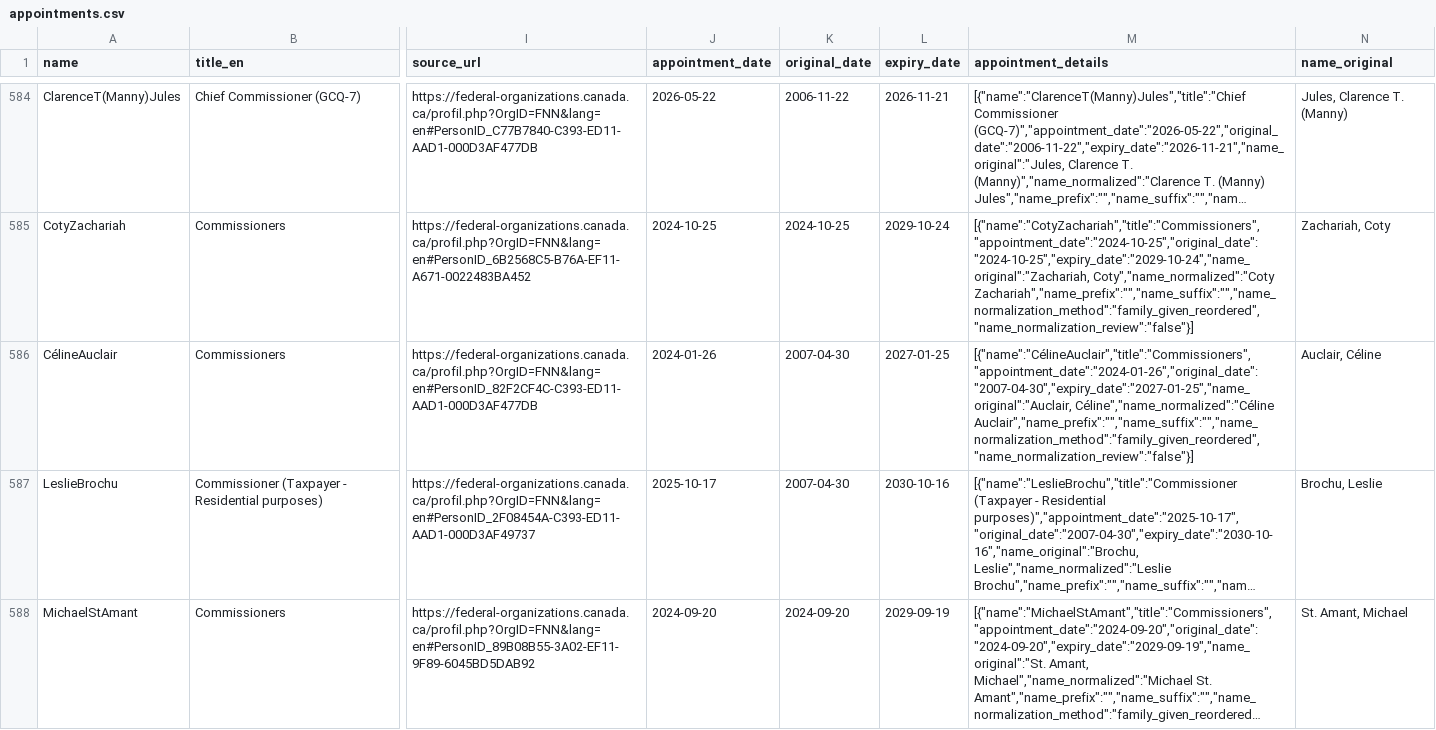
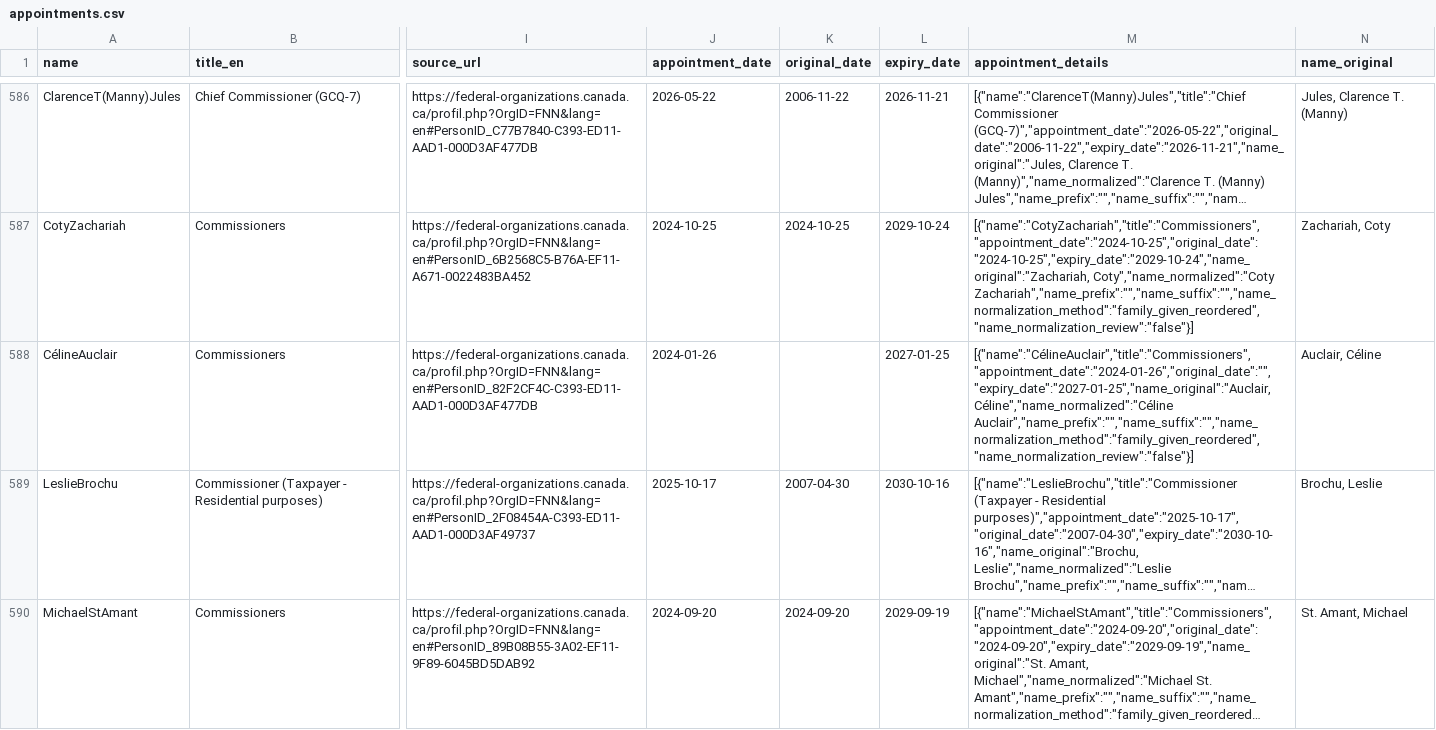
Before and after one commit to PatLittle/pibs, a CSV file: gc_snr_officials/data/appointments.csv, drawn as a sheet; only a part is shown, gaps mark what is left out; long unchanged cells end in …; addresses are those after the commit; the diff covers the shown part only; the diff names each change by its address in the sheet, - before the commit and + after, or states it on an @@ line.

```diff
--- a/gc_snr_officials/data/appointments.csv
+++ b/gc_snr_officials/data/appointments.csv
-K588 (original_date): 2007-04-30
+K588 (original_date): (empty)
-M588 (appointment_details): [{"name":"CélineAuclair","title":"Commissioners","appointment_date":"2024-01-26","original_date":"2007-04-30","expiry_date":"2027-01-25","name_original":"Auclair, Céline","name_normalized":"Céline Auclair","name_prefix":"","name_suffix":"","name_normalization_method":"family_given_reordered","name_normalization_review":"false"}]
+M588 (appointment_details): [{"name":"CélineAuclair","title":"Commissioners","appointment_date":"2024-01-26","original_date":"","expiry_date":"2027-01-25","name_original":"Auclair, Céline","name_normalized":"Céline Auclair","name_prefix":"","name_suffix":"","name_normalization_method":"family_given_reordered","name_normalization_review":"false"}]
```
Also changed, not shown: 5 added rows and 12 edited cells elsewhere in this file, 2 other files.
